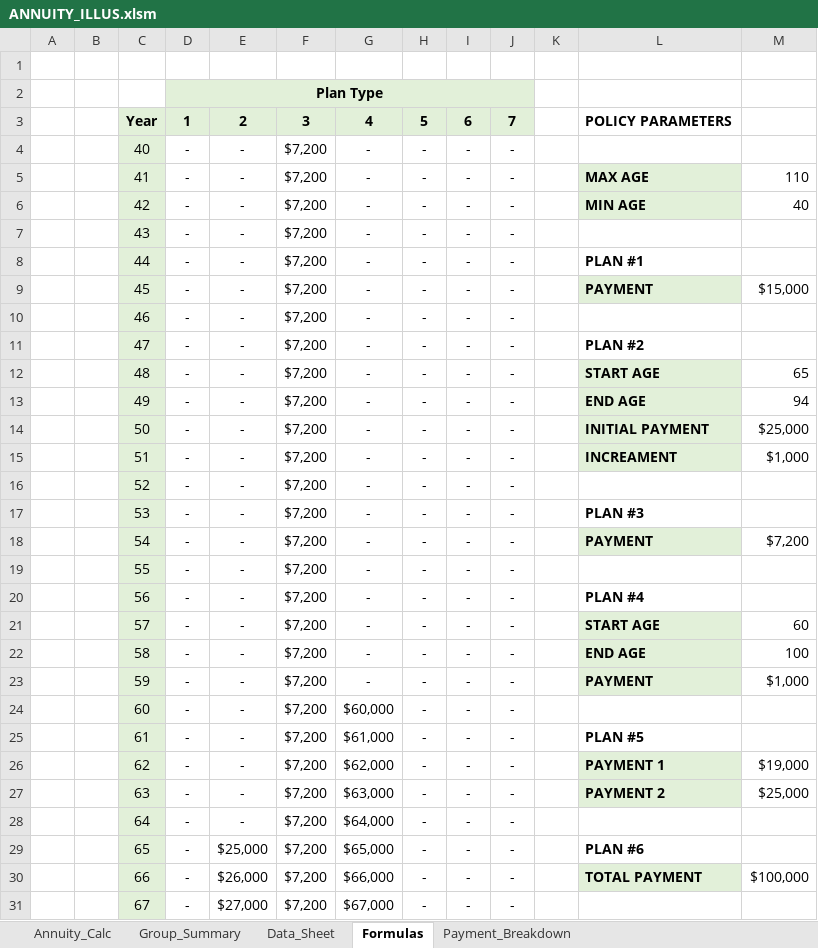
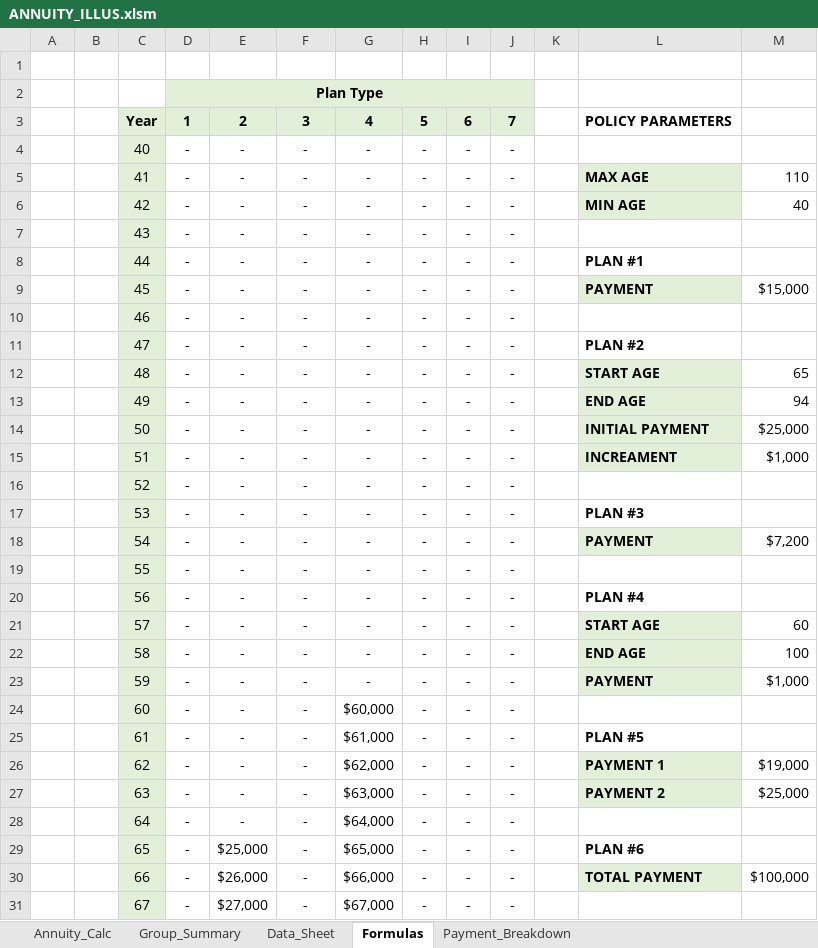
Before and after one commit to bryancsk1998/Annuity_Illustration_Project, an Excel workbook: ANNUITY_ILLUS.xlsm, sheet Formulas, drawn as a sheet; only a part is shown; values as stored, in another font and other column widths than the file's, no borders; the diff covers the shown part only; the diff names each change by its address in the sheet, - before the commit and + after, or states it on an @@ line.

```diff
--- a/ANNUITY_ILLUS.xlsm (sheet Formulas)
+++ b/ANNUITY_ILLUS.xlsm (sheet Formulas)
-F4:F31: $7,200
+F4:F31: -
```
Also changed, not shown: 8 edited cells elsewhere in this sheet, sheet Payment_Breakdown, sheet Data_Sheet, sheet Group_Summary, sheet Annuity_Calc, hidden cells.
